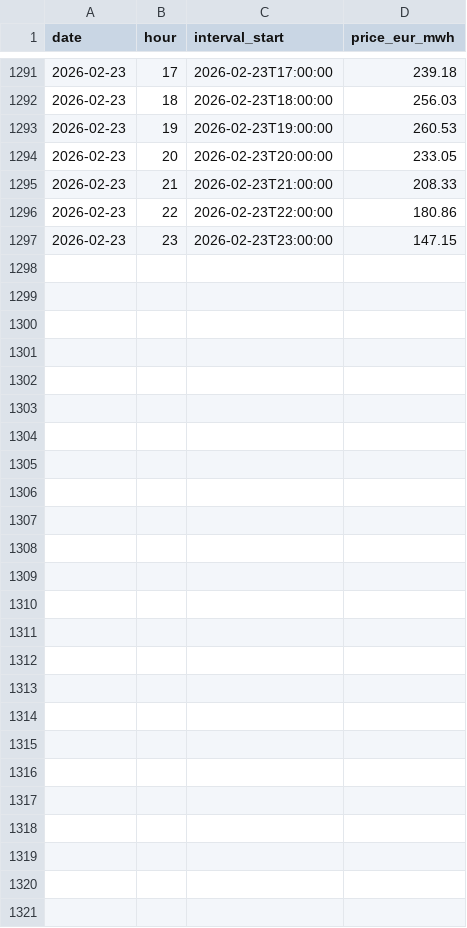
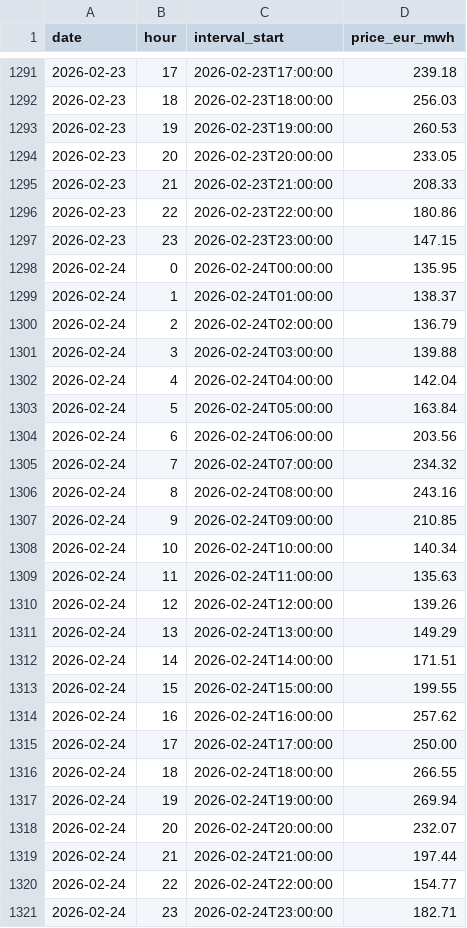
Before and after one commit to stranma/algo-energy-web, a CSV file: data/ro/hourly/2026.csv, drawn as a sheet; only a part is shown, gaps mark what is left out; the diff names each change by its address in the sheet, - before the commit and + after, or states it on an @@ line.

```diff
--- a/data/ro/hourly/2026.csv
+++ b/data/ro/hourly/2026.csv
+row 1298: 2026-02-24 | 0 | 2026-02-24T00:00:00 | 135.95
+row 1299: 2026-02-24 | 1 | 2026-02-24T01:00:00 | 138.37
+row 1300: 2026-02-24 | 2 | 2026-02-24T02:00:00 | 136.79
+row 1301: 2026-02-24 | 3 | 2026-02-24T03:00:00 | 139.88
+row 1302: 2026-02-24 | 4 | 2026-02-24T04:00:00 | 142.04
+row 1303: 2026-02-24 | 5 | 2026-02-24T05:00:00 | 163.84
+row 1304: 2026-02-24 | 6 | 2026-02-24T06:00:00 | 203.56
+row 1305: 2026-02-24 | 7 | 2026-02-24T07:00:00 | 234.32
+row 1306: 2026-02-24 | 8 | 2026-02-24T08:00:00 | 243.16
+row 1307: 2026-02-24 | 9 | 2026-02-24T09:00:00 | 210.85
+row 1308: 2026-02-24 | 10 | 2026-02-24T10:00:00 | 140.34
+row 1309: 2026-02-24 | 11 | 2026-02-24T11:00:00 | 135.63
+row 1310: 2026-02-24 | 12 | 2026-02-24T12:00:00 | 139.26
+row 1311: 2026-02-24 | 13 | 2026-02-24T13:00:00 | 149.29
+row 1312: 2026-02-24 | 14 | 2026-02-24T14:00:00 | 171.51
+row 1313: 2026-02-24 | 15 | 2026-02-24T15:00:00 | 199.55
+row 1314: 2026-02-24 | 16 | 2026-02-24T16:00:00 | 257.62
+row 1315: 2026-02-24 | 17 | 2026-02-24T17:00:00 | 250.00
+row 1316: 2026-02-24 | 18 | 2026-02-24T18:00:00 | 266.55
+row 1317: 2026-02-24 | 19 | 2026-02-24T19:00:00 | 269.94
+row 1318: 2026-02-24 | 20 | 2026-02-24T20:00:00 | 232.07
+row 1319: 2026-02-24 | 21 | 2026-02-24T21:00:00 | 197.44
+row 1320: 2026-02-24 | 22 | 2026-02-24T22:00:00 | 154.77
+row 1321: 2026-02-24 | 23 | 2026-02-24T23:00:00 | 182.71
```
